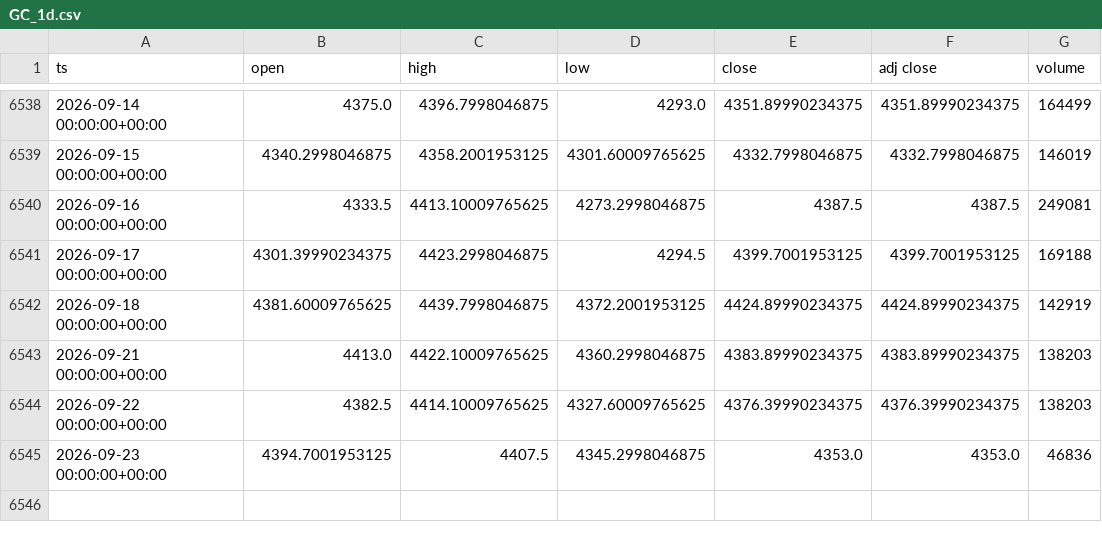
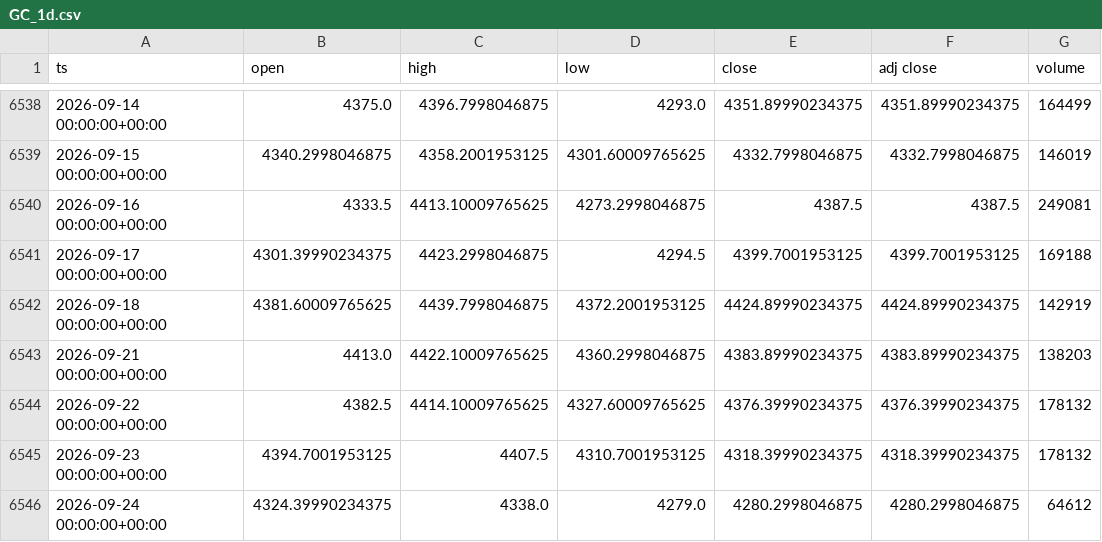
Before and after one commit to dayfartrade/north, a CSV file: data/gc/GC_1d.csv, drawn as a sheet; only a part is shown, gaps mark what is left out.

```diff
--- a/data/gc/GC_1d.csv
+++ b/data/gc/GC_1d.csv
@@ -6543,3 +6543,4 @@ ts,open,high,low,close,adj close,volume
 2026-09-21 00:00:00+00:00,4413.0,4422.10009765625,4360.2998046875,4383.89990234375,4383.89990234375,138203
-2026-09-22 00:00:00+00:00,4382.5,4414.10009765625,4327.60009765625,4376.39990234375,4376.39990234375,138203
-2026-09-23 00:00:00+00:00,4394.7001953125,4407.5,4345.2998046875,4353.0,4353.0,46836
+2026-09-22 00:00:00+00:00,4382.5,4414.10009765625,4327.60009765625,4376.39990234375,4376.39990234375,178132
+2026-09-23 00:00:00+00:00,4394.7001953125,4407.5,4310.7001953125,4318.39990234375,4318.39990234375,178132
+2026-09-24 00:00:00+00:00,4324.39990234375,4338.0,4279.0,4280.2998046875,4280.2998046875,64612
```
